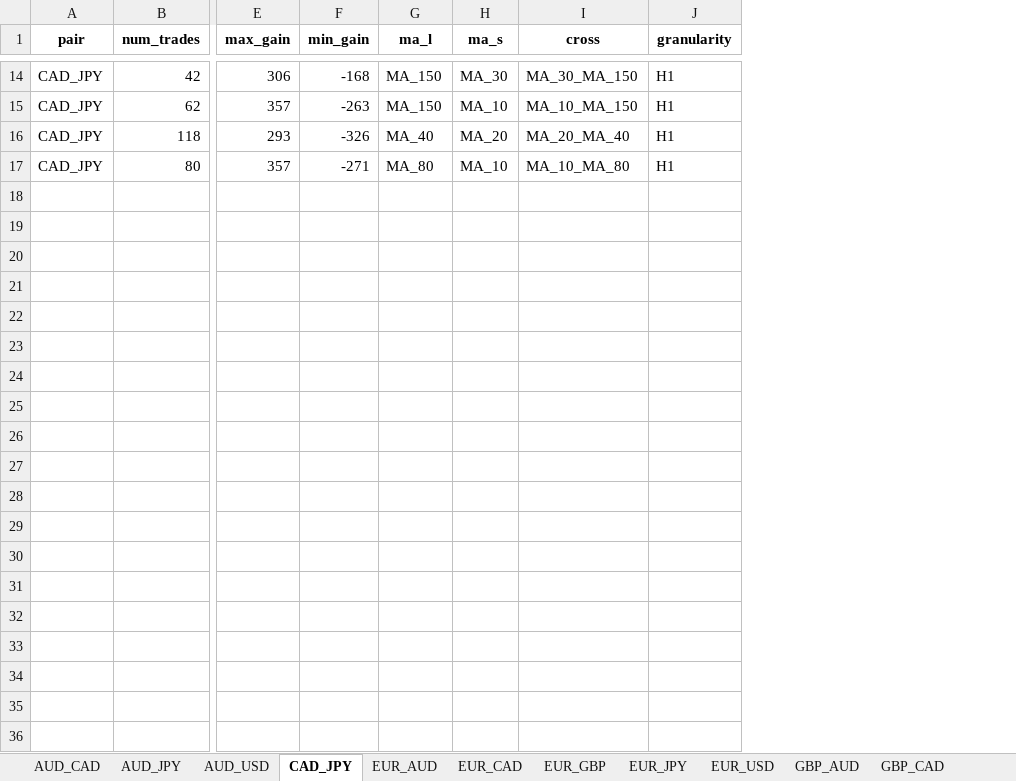
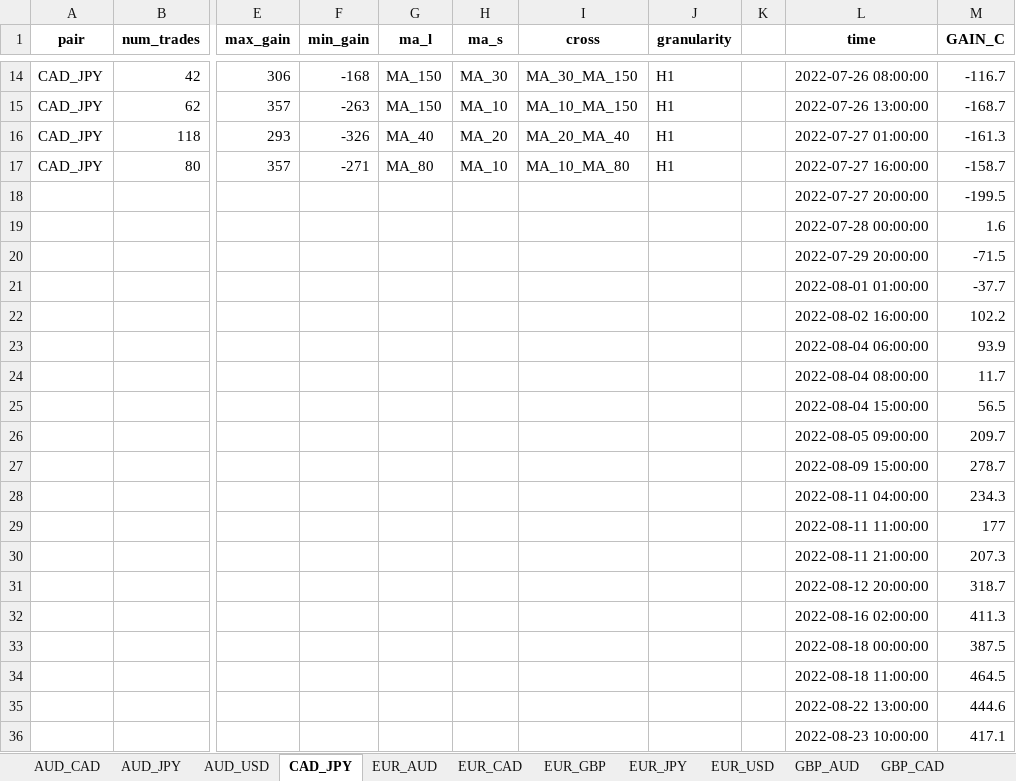
Before and after one commit to rosauda/Forex_trading_bot, an Excel workbook: simulation/ma_sim_H1.xlsx, sheet CAD_JPY, drawn as a sheet; only a part is shown, gaps mark what is left out; values as stored, in another font and other column widths than the file's, no borders; rows hold the shown columns only; the diff covers the shown part only; the diff names each change by its address in the sheet, - before the commit and + after, or states it on an @@ line.

```diff
--- a/simulation/ma_sim_H1.xlsx (sheet CAD_JPY)
+++ b/simulation/ma_sim_H1.xlsx (sheet CAD_JPY)
+column K, empty
+column L (time), rows 14-17: 2022-07-26 08:00:00 | 2022-07-26 13:00:00 | 2022-07-27 01:00:00 | 2022-07-27 16:00:00
+column M (GAIN_C), rows 14-17: -116.7 | -168.7 | -161.3 | -158.7
+row 18:  |  |  |  |  |  |  |  |  | 2022-07-27 20:00:00 | -199.5
+row 19:  |  |  |  |  |  |  |  |  | 2022-07-28 00:00:00 | 1.6
+row 20:  |  |  |  |  |  |  |  |  | 2022-07-29 20:00:00 | -71.5
+row 21:  |  |  |  |  |  |  |  |  | 2022-08-01 01:00:00 | -37.7
+row 22:  |  |  |  |  |  |  |  |  | 2022-08-02 16:00:00 | 102.2
+row 23:  |  |  |  |  |  |  |  |  | 2022-08-04 06:00:00 | 93.9
+row 24:  |  |  |  |  |  |  |  |  | 2022-08-04 08:00:00 | 11.7
+row 25:  |  |  |  |  |  |  |  |  | 2022-08-04 15:00:00 | 56.5
+row 26:  |  |  |  |  |  |  |  |  | 2022-08-05 09:00:00 | 209.7
+row 27:  |  |  |  |  |  |  |  |  | 2022-08-09 15:00:00 | 278.7
+row 28:  |  |  |  |  |  |  |  |  | 2022-08-11 04:00:00 | 234.3
+row 29:  |  |  |  |  |  |  |  |  | 2022-08-11 11:00:00 | 177
+row 30:  |  |  |  |  |  |  |  |  | 2022-08-11 21:00:00 | 207.3
+row 31:  |  |  |  |  |  |  |  |  | 2022-08-12 20:00:00 | 318.7
+row 32:  |  |  |  |  |  |  |  |  | 2022-08-16 02:00:00 | 411.3
+row 33:  |  |  |  |  |  |  |  |  | 2022-08-18 00:00:00 | 387.5
+row 34:  |  |  |  |  |  |  |  |  | 2022-08-18 11:00:00 | 464.5
+row 35:  |  |  |  |  |  |  |  |  | 2022-08-22 13:00:00 | 444.6
+row 36:  |  |  |  |  |  |  |  |  | 2022-08-23 10:00:00 | 417.1
```
Also changed, not shown: 176 added rows elsewhere in this sheet, sheet USD_JPY, sheet AUD_CAD, sheet GBP_AUD, sheet AUD_USD, sheet EUR_USD, sheet GBP_JPY, 8 more sheets, simulation/ma_sim_H4.xlsx, 1 other file.
